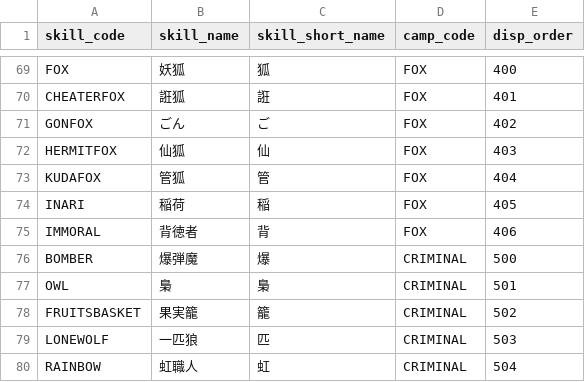
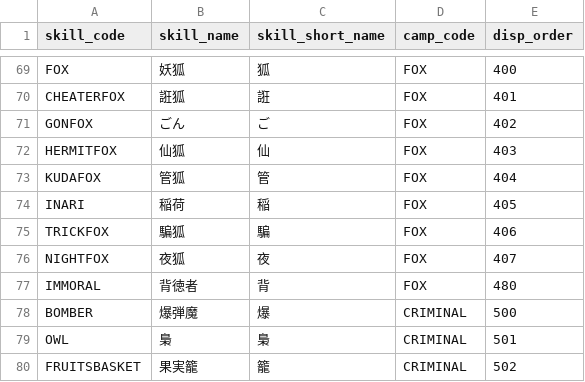
Before and after one commit to h-orito/wolf-mansion, a TSV file: dbflute_wolf_mansiondb/playsql/data/common/tsv/UTF-8/04-SKILL.tsv, drawn as a sheet; only a part is shown, gaps mark what is left out; the shorter side is filled out with more unchanged rows.

```diff
--- a/dbflute_wolf_mansiondb/playsql/data/common/tsv/UTF-8/04-SKILL.tsv
+++ b/dbflute_wolf_mansiondb/playsql/data/common/tsv/UTF-8/04-SKILL.tsv
@@ -74,3 +74,5 @@ KUDAFOX	管狐	管	FOX	404
 INARI	稲荷	稲	FOX	405
-IMMORAL	背徳者	背	FOX	406
+TRICKFOX	騙狐	騙	FOX	406
+NIGHTFOX	夜狐	夜	FOX	407
+IMMORAL	背徳者	背	FOX	480
 BOMBER	爆弾魔	爆	CRIMINAL	500
```
Also changed, not shown: 21 other files.
